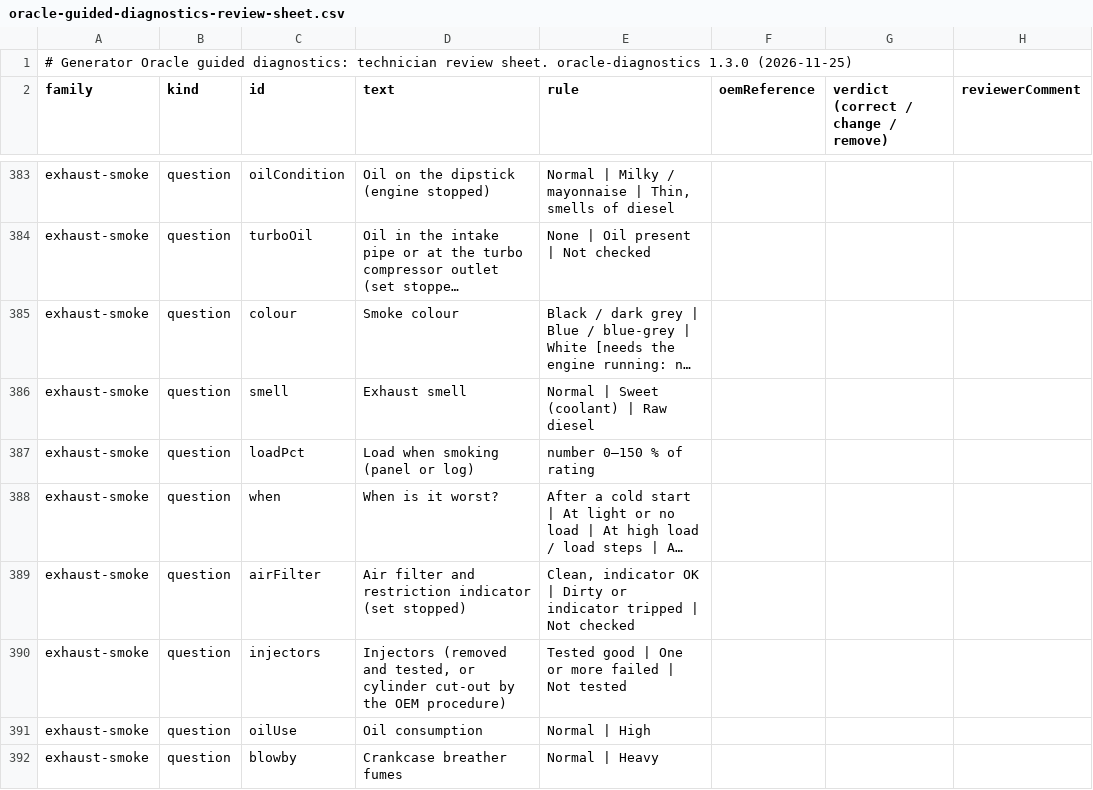
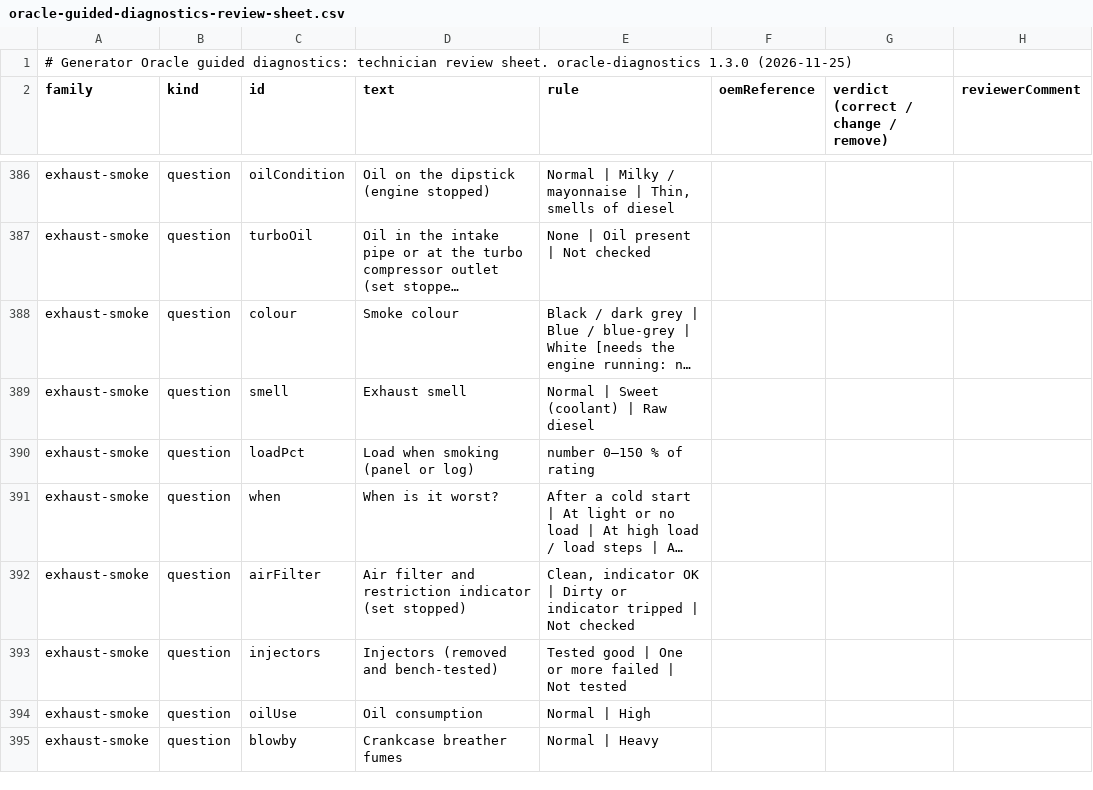
Before and after one commit to Maina977/Maina977-emersoneims-nextjs, a CSV file: docs/engineering-apps/oracle-guided-diagnostics-review-sheet.csv, drawn as a sheet; only a part is shown, gaps mark what is left out; long unchanged cells end in …; the diff covers the shown part only.

```diff
--- a/docs/engineering-apps/oracle-guided-diagnostics-review-sheet.csv
+++ b/docs/engineering-apps/oracle-guided-diagnostics-review-sheet.csv
@@ -389,3 +392,3 @@ family,kind,id,text,rule,oemReference,verdict (correct / change / remove),review
 "exhaust-smoke","question","airFilter","Air filter and restriction indicator (set stopped)","Clean, indicator OK | Dirty or indicator tripped | Not checked","","",""
-"exhaust-smoke","question","injectors","Injectors (removed and tested, or cylinder cut-out by the OEM procedure)","Tested good | One or more failed | Not tested","","",""
+"exhaust-smoke","question","injectors","Injectors (removed and bench-tested)","Tested good | One or more failed | Not tested","","",""
 "exhaust-smoke","question","oilUse","Oil consumption","Normal | High","","",""
```
Also changed, not shown: 3 added rows and 13 edited cells elsewhere in this file, 15 other files.
